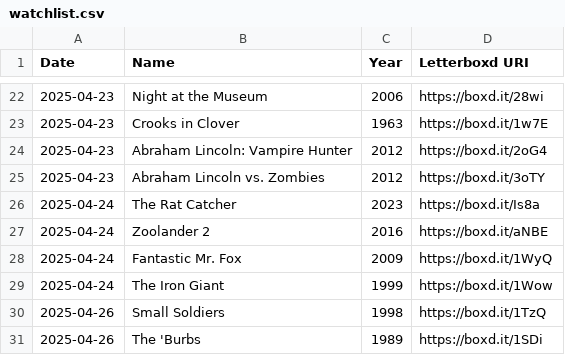
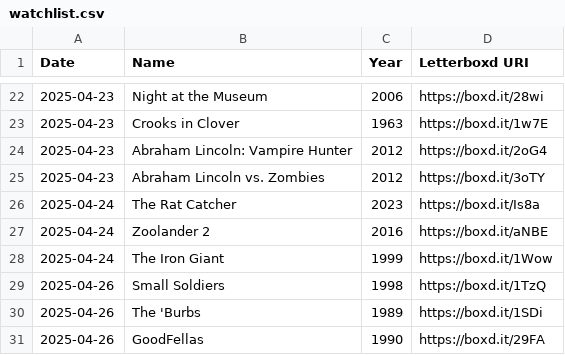
Before and after one commit to clemchataigner/roulette-film, a CSV file: Data/Declan/watchlist.csv, drawn as a sheet; only a part is shown, gaps mark what is left out; removed rows and columns are numbered as before the commit, all else as after; the diff names each change by its address in the sheet, - before the commit and + after, or states it on an @@ line.

```diff
--- a/Data/Declan/watchlist.csv
+++ b/Data/Declan/watchlist.csv
-row 28: 2025-04-24 | Fantastic Mr. Fox | 2009 | https://boxd.it/1WyQ
+row 31: 2025-04-26 | GoodFellas | 1990 | https://boxd.it/29FA
```
Also changed, not shown: Data/Declan/watched.csv.
